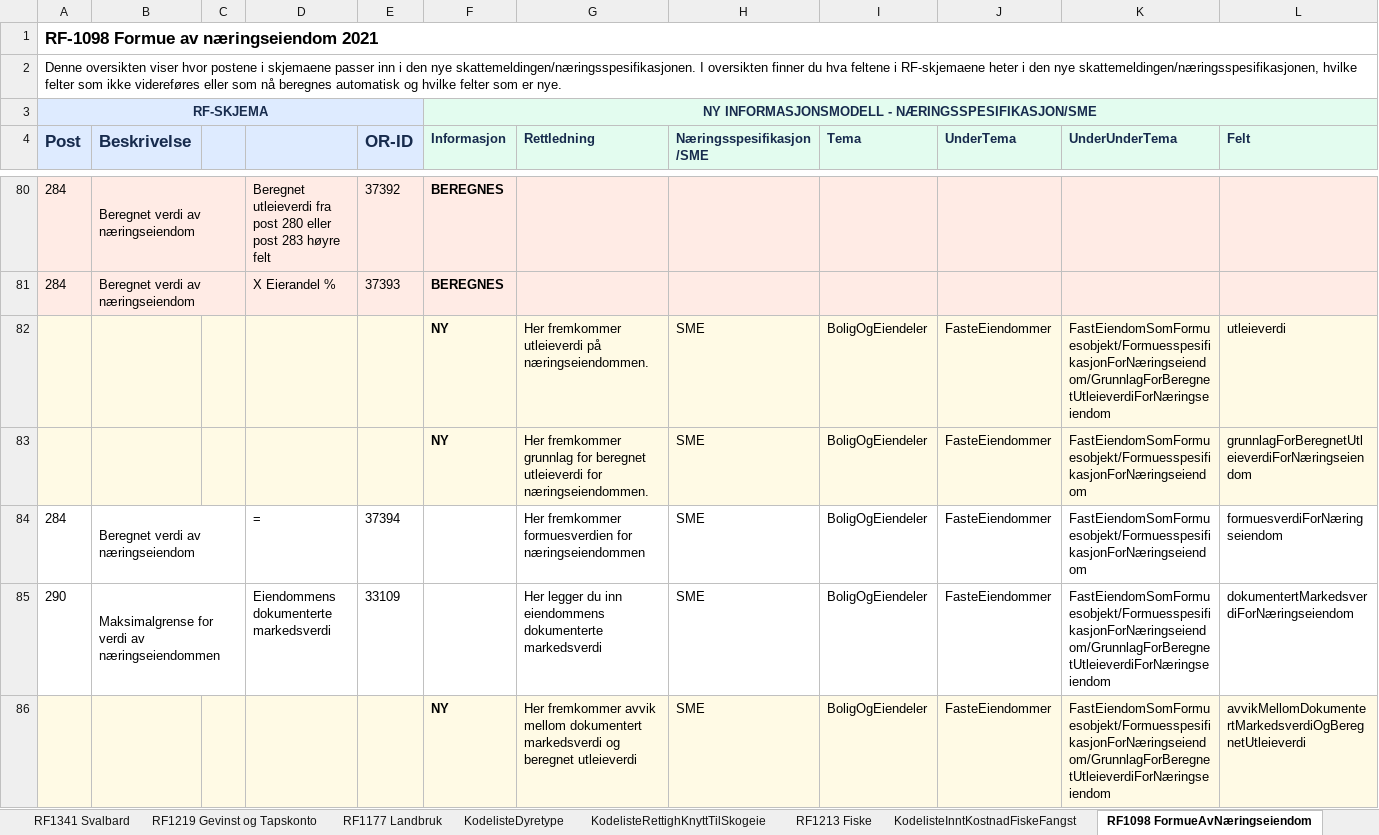
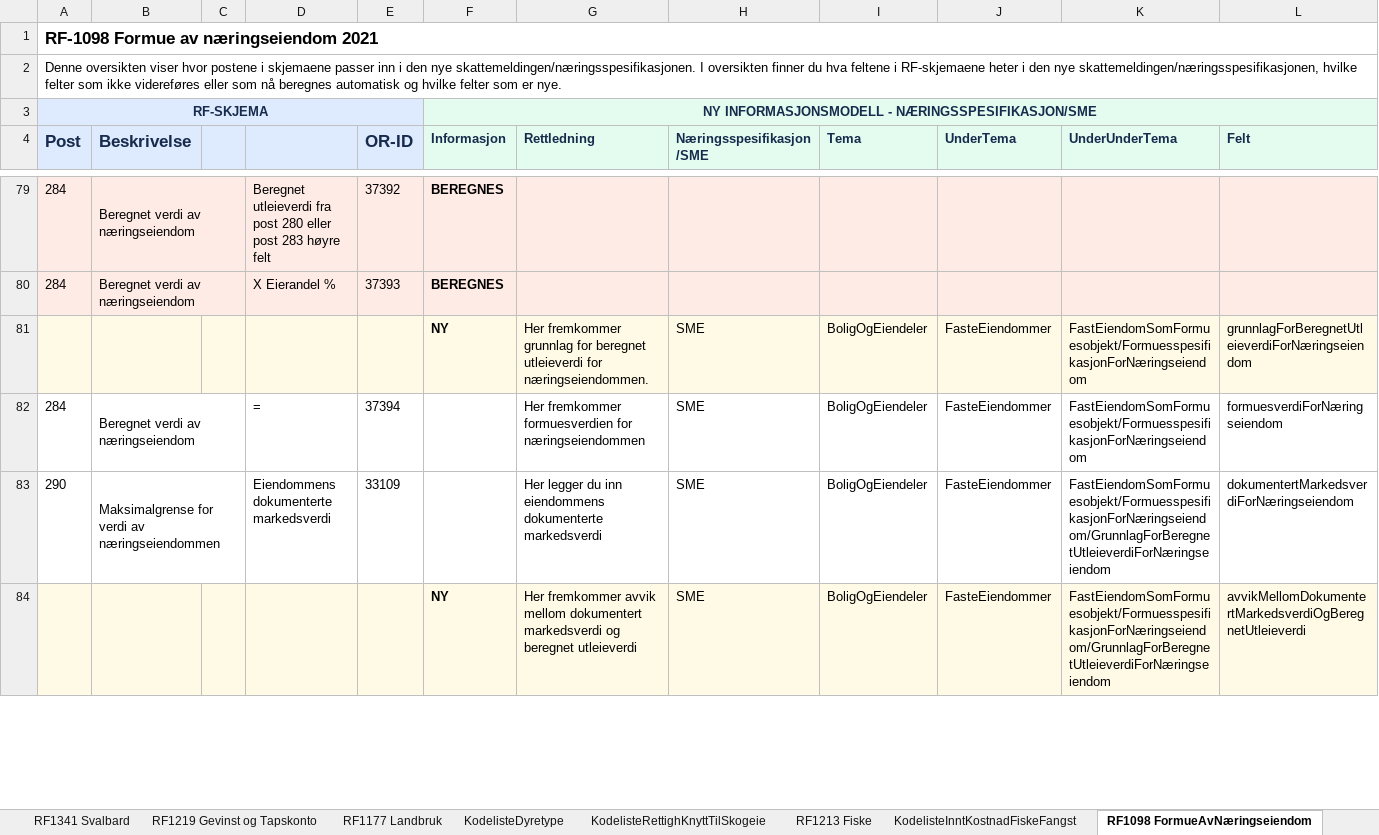
Before and after one commit to Skatteetaten/skattemeldingen, an Excel workbook: docs/informasjonsmodell/veiledning_fraRFSkjemaTilNæringsspesifikasjon_2021.xlsx, sheet RF1098 FormueAvNæringseiendom, drawn as a sheet; only a part is shown, gaps mark what is left out; values as stored, in another font and other column widths than the file's, no borders; the diff covers the shown part only; the diff names each change by its address in the sheet, - before the commit and + after, or states it on an @@ line.

```diff
--- a/docs/informasjonsmodell/veiledning_fraRFSkjemaTilNæringsspesifikasjon_2021.xlsx (sheet RF1098 FormueAvNæringseiendom)
+++ b/docs/informasjonsmodell/veiledning_fraRFSkjemaTilNæringsspesifikasjon_2021.xlsx (sheet RF1098 FormueAvNæringseiendom)
-row 82:  |  |  |  |  | NY | Her fremkommer utleieverdi på næringseiendommen. | SME | BoligOgEiendeler | FasteEiendommer | FastEiendomSomFormuesobjekt/FormuesspesifikasjonForNæringseiendom/GrunnlagForBeregnetUtleieverdiForNæringseiendom | utleieverdi
```
Also changed, not shown: 2 removed rows, 1 hidden or unhidden row and 27 edited cells elsewhere in this sheet, sheet RF1028 SME AS, sheet RF1368 NO5, sheet RF1016 FormueSkog, sheet RF1217 Forskjeller, sheet RF1125 Bruk av bil, sheet RF1224 Personinntekt, 6 more sheets, other sheet tabs.
